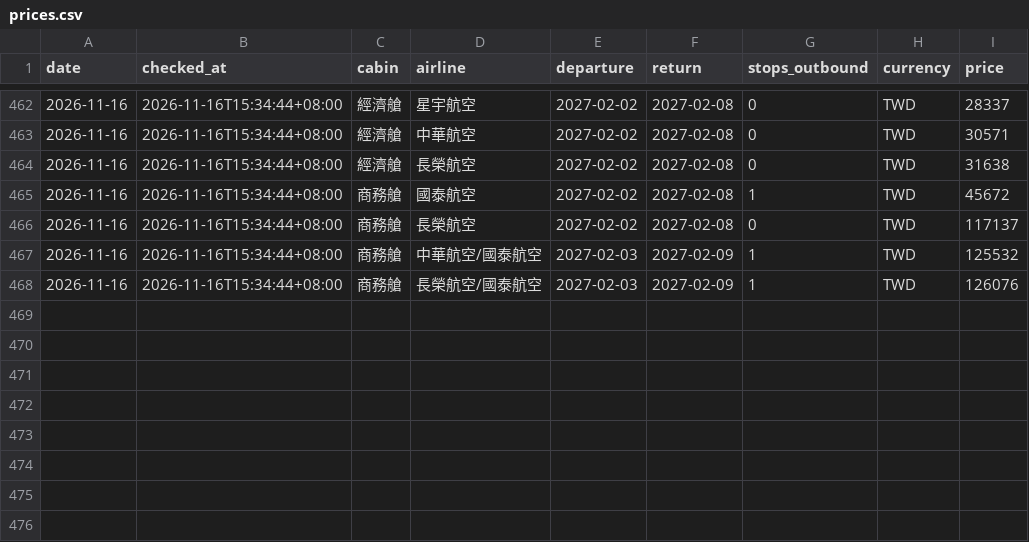
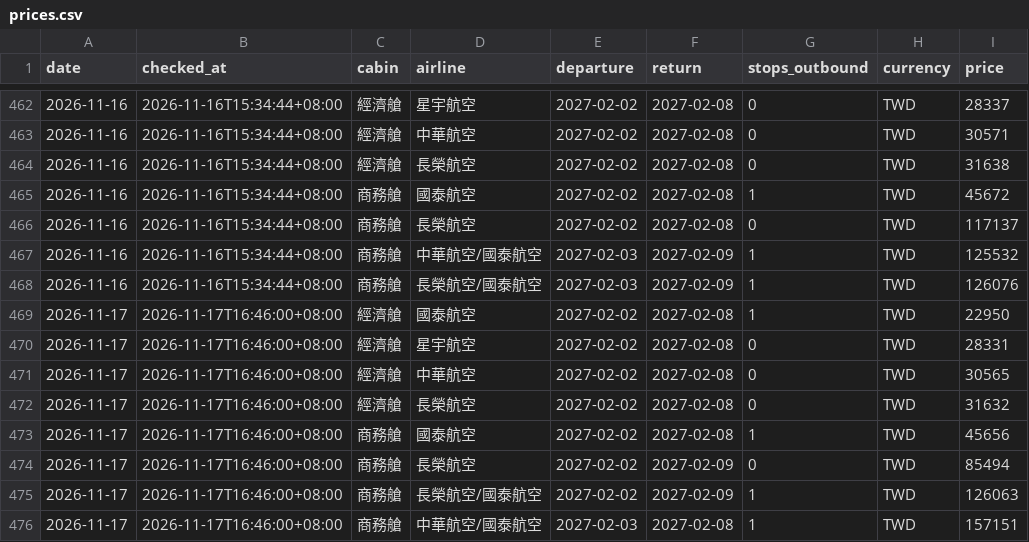
Before and after one commit to anderson030323-crypto/test, a CSV file: data/prices.csv, drawn as a sheet; only a part is shown, gaps mark what is left out.

```diff
--- a/data/prices.csv
+++ b/data/prices.csv
@@ -468 +468,9 @@ date,checked_at,cabin,airline,departure,return,stops_outbound,currency,price
 2026-11-16,2026-11-16T15:34:44+08:00,商務艙,長榮航空/國泰航空,2027-02-03,2027-02-09,1,TWD,126076
+2026-11-17,2026-11-17T16:46:00+08:00,經濟艙,國泰航空,2027-02-02,2027-02-08,1,TWD,22950
+2026-11-17,2026-11-17T16:46:00+08:00,經濟艙,星宇航空,2027-02-02,2027-02-08,0,TWD,28331
+2026-11-17,2026-11-17T16:46:00+08:00,經濟艙,中華航空,2027-02-02,2027-02-08,0,TWD,30565
+2026-11-17,2026-11-17T16:46:00+08:00,經濟艙,長榮航空,2027-02-02,2027-02-08,0,TWD,31632
+2026-11-17,2026-11-17T16:46:00+08:00,商務艙,國泰航空,2027-02-02,2027-02-08,1,TWD,45656
+2026-11-17,2026-11-17T16:46:00+08:00,商務艙,長榮航空,2027-02-02,2027-02-09,0,TWD,85494
+2026-11-17,2026-11-17T16:46:00+08:00,商務艙,長榮航空/國泰航空,2027-02-02,2027-02-09,1,TWD,126063
+2026-11-17,2026-11-17T16:46:00+08:00,商務艙,中華航空/國泰航空,2027-02-03,2027-02-08,1,TWD,157151
```
Also changed, not shown: 2 other files.
